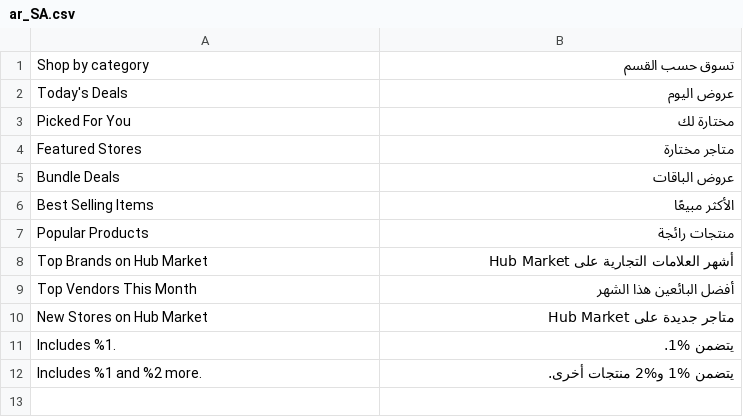
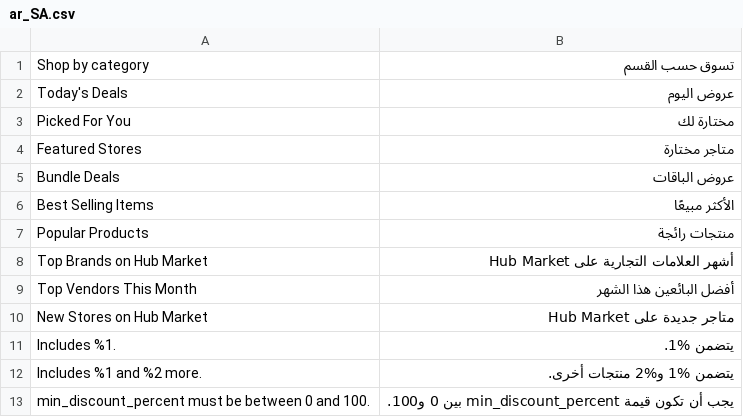
Before and after one commit to magentoegypt/multivendor, a CSV file: app/code/MagentoEgypt/HubApp/i18n/ar_SA.csv, drawn as a sheet; the diff names each change by its address in the sheet, - before the commit and + after, or states it on an @@ line.

```diff
--- a/app/code/MagentoEgypt/HubApp/i18n/ar_SA.csv
+++ b/app/code/MagentoEgypt/HubApp/i18n/ar_SA.csv
+row 13: min_discount_percent must be between 0 and 100. | يجب أن تكون قيمة min_discount_percent بين 0 و100.
```
Also changed, not shown: app/code/MagentoEgypt/HubApp/i18n/en_US.csv, 11 other files.
